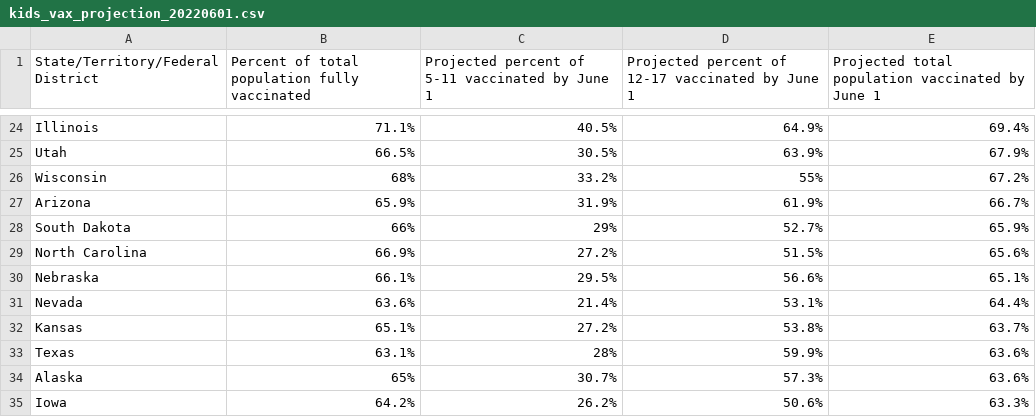
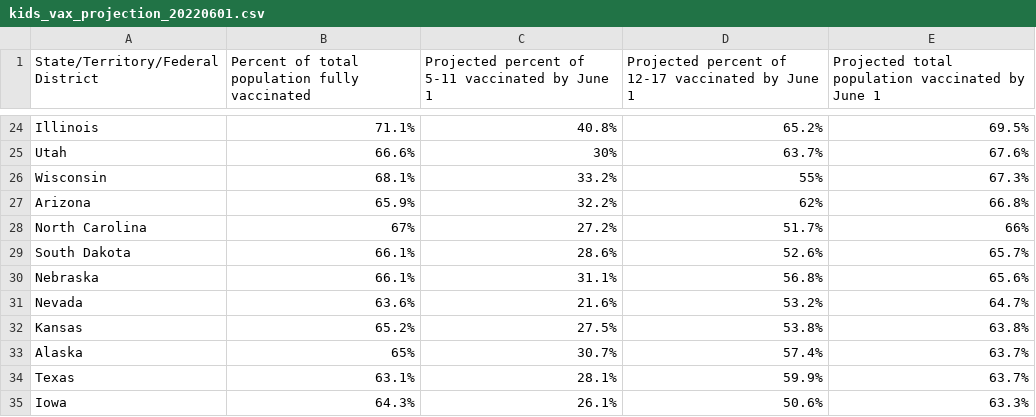
Before and after one commit to Dotdash-Data-Journalism/2022_VWH_kids_vax_projection_june_1, a CSV file: visualizations/kids_vax_projection_20220601.csv, drawn as a sheet; only a part is shown, gaps mark what is left out; removed rows and columns are numbered as before the commit, all else as after; the diff covers the shown part only; the diff names each change by its address in the sheet, - before the commit and + after, or states it on an @@ line.

```diff
--- a/visualizations/kids_vax_projection_20220601.csv
+++ b/visualizations/kids_vax_projection_20220601.csv
-C24: 40.5%
+C24: 40.8%
-D24: 64.9%
+D24: 65.2%
-E24: 69.4%
+E24: 69.5%
-B25: 66.5%
+B25: 66.6%
-C25: 30.5%
+C25: 30%
-D25: 63.9%
+D25: 63.7%
-E25: 67.9%
+E25: 67.6%
-B26: 68%
+B26: 68.1%
-E26: 67.2%
+E26: 67.3%
-C27: 31.9%
+C27: 32.2%
-D27: 61.9%
+D27: 62%
-E27: 66.7%
+E27: 66.8%
-row 28: South Dakota | 66% | 29% | 52.7% | 65.9%
-B28: 66.9%
+B28: 67%
-D28: 51.5%
+D28: 51.7%
-E28: 65.6%
+E28: 66%
+row 29: South Dakota | 66.1% | 28.6% | 52.6% | 65.7%
-C30: 29.5%
+C30: 31.1%
-D30: 56.6%
+D30: 56.8%
-E30: 65.1%
+E30: 65.6%
-C31: 21.4%
+C31: 21.6%
-D31: 53.1%
+D31: 53.2%
-E31: 64.4%
+E31: 64.7%
-B32: 65.1%
+B32: 65.2%
-C32: 27.2%
+C32: 27.5%
-E32: 63.7%
+E32: 63.8%
-row 33: Texas | 63.1% | 28% | 59.9% | 63.6%
-D33: 57.3%
+D33: 57.4%
-E33: 63.6%
+E33: 63.7%
+row 34: Texas | 63.1% | 28.1% | 59.9% | 63.7%
-B35: 64.2%
+B35: 64.3%
-C35: 26.2%
+C35: 26.1%
```
Also changed, not shown: 4 added rows, 4 removed rows and 101 edited cells elsewhere in this file.
